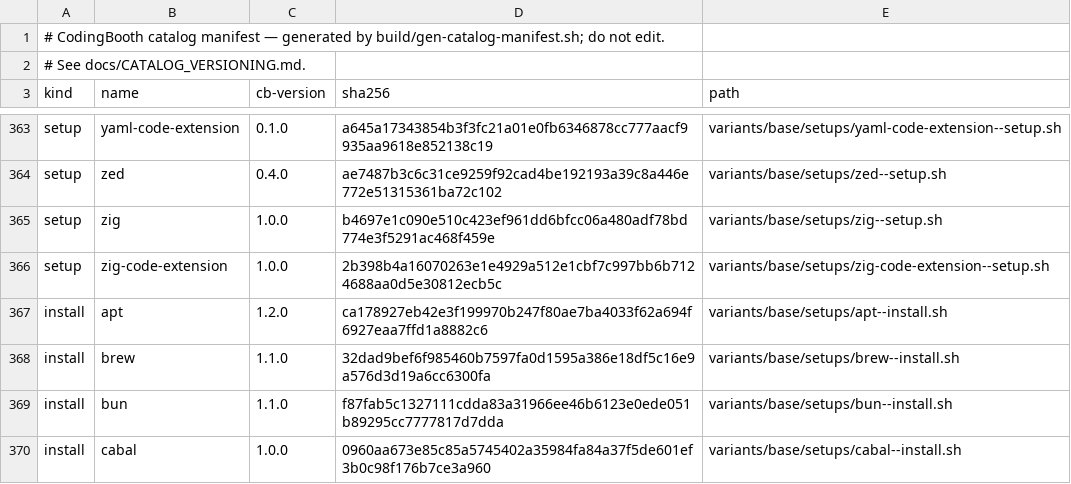
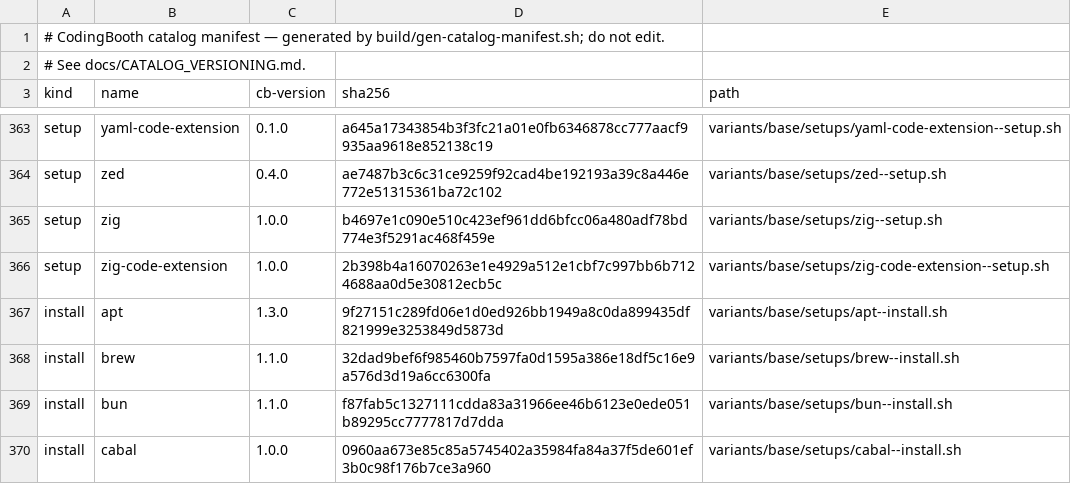
Before and after one commit to NawaMan/CodingBooth, a TSV file: build/catalog-manifest.tsv, drawn as a sheet; only a part is shown, gaps mark what is left out.

Commit message:
apt: wait out a snapshot.ubuntu.com outage (8 attempts, ~14 min)
apt--install.sh retried apt with the generic 3 x 5s window, so a 10-15
minute snapshot.ubuntu.com 502/503 outage failed every build that ran in
it. apt now gets 8 attempts waiting 30s, 60s, ... 210s (CB_APT_RETRY_*),
and the base Dockerfile's own apt loops use the same window. An explicit
CB_RETRY_ATTEMPTS/CB_RETRY_DELAY still wins; non-transient errors such as
an unknown package still fail on the first attempt.

Stamps version 0.82.0--apt-retry-window for the session.

```diff
--- a/build/catalog-manifest.tsv
+++ b/build/catalog-manifest.tsv
@@ -366,3 +366,3 @@ setup	zig	1.0.0	b4697e1c090e510c423ef961dd6bfcc06a480adf78bd774e3f5291ac468f459e
 setup	zig-code-extension	1.0.0	2b398b4a16070263e1e4929a512e1cbf7c997bb6b7124688aa0d5e30812ecb5c	variants/base/setups/zig-code-extension--setup.sh
-install	apt	1.2.0	ca178927eb42e3f199970b247f80ae7ba4033f62a694f6927eaa7ffd1a8882c6	variants/base/setups/apt--install.sh
+install	apt	1.3.0	9f27151c289fd06e1d0ed926bb1949a8c0da899435df821999e3253849d5873d	variants/base/setups/apt--install.sh
 install	brew	1.1.0	32dad9bef6f985460b7597fa0d1595a386e18df5c16e9a576d3d19a6cc6300fa	variants/base/setups/brew--install.sh
```
Also changed, not shown: 5 other files.
